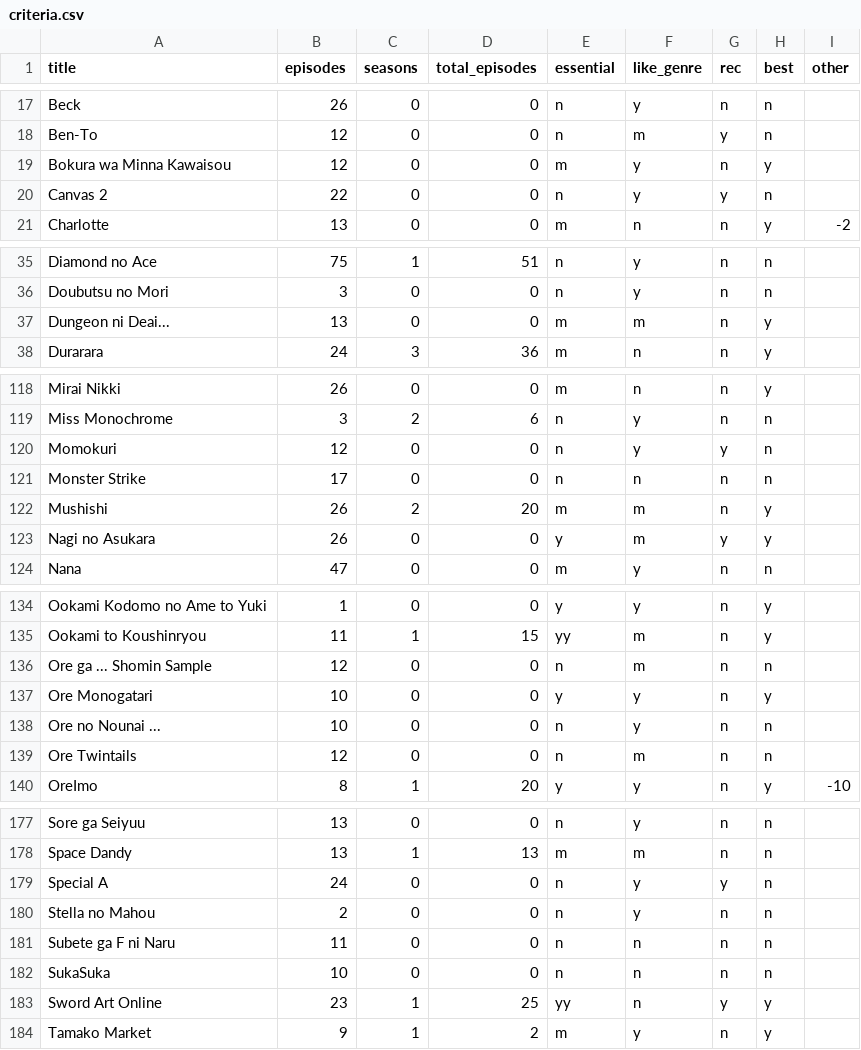
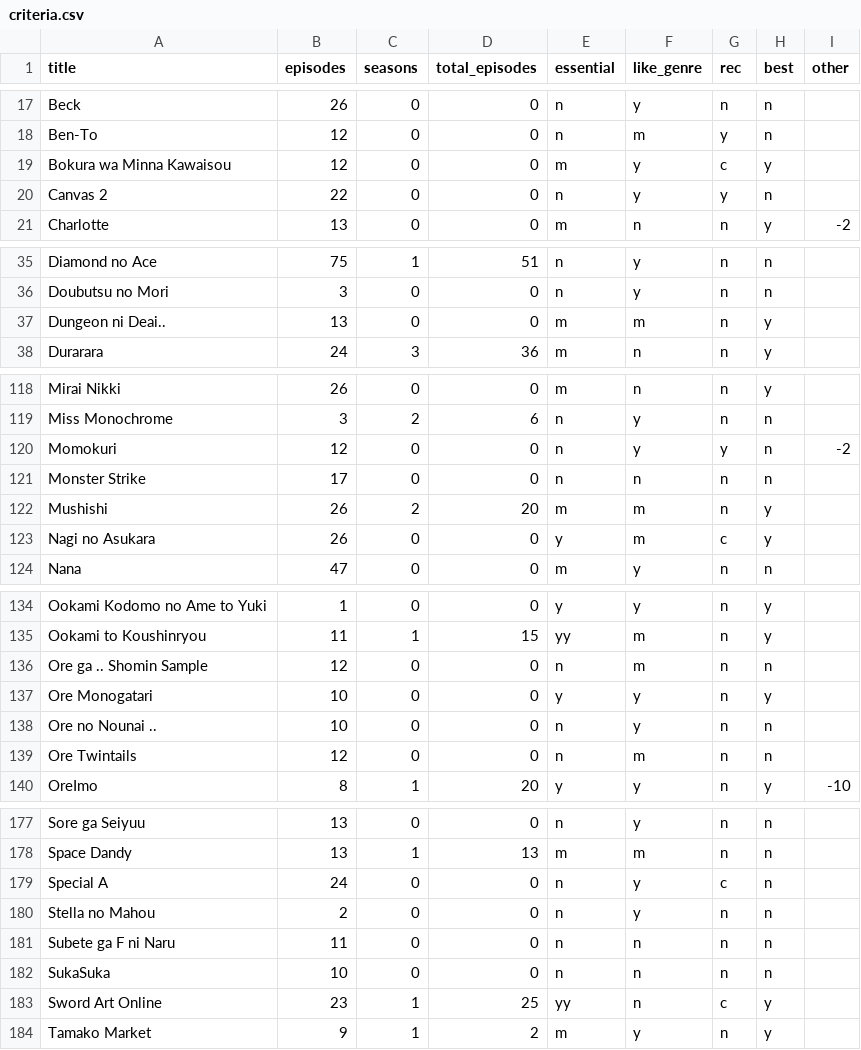
Before and after one commit to TheJPFDude/WhatToWatch, a CSV file: criteria.csv, drawn as a sheet; only a part is shown, gaps mark what is left out; the diff covers the shown part only.

```diff
--- a/criteria.csv
+++ b/criteria.csv
@@ -18,3 +18,3 @@ Beck,26,0,0,n,y,n,n,
 Ben-To,12,0,0,n,m,y,n,
-Bokura wa Minna Kawaisou,12,0,0,m,y,n,y,
+Bokura wa Minna Kawaisou,12,0,0,m,y,c,y,
 Canvas 2,22,0,0,n,y,y,n,
@@ -36,3 +36,3 @@ Diamond no Ace,75,1,51,n,y,n,n,
 Doubutsu no Mori,3,0,0,n,y,n,n,
-Dungeon ni Deai...,13,0,0,m,m,n,y,
+Dungeon ni Deai..,13,0,0,m,m,n,y,
 Durarara,24,3,36,m,n,n,y,
@@ -119,6 +119,6 @@ Mirai Nikki,26,0,0,m,n,n,y,
 Miss Monochrome,3,2,6,n,y,n,n,
-Momokuri,12,0,0,n,y,y,n,
+Momokuri,12,0,0,n,y,y,n,-2
 Monster Strike,17,0,0,n,n,n,n,
 Mushishi,26,2,20,m,m,n,y,
-Nagi no Asukara,26,0,0,y,m,y,y,
+Nagi no Asukara,26,0,0,y,m,c,y,
 Nana,47,0,0,m,y,n,n,
@@ -135,5 +135,5 @@ Ookami Kodomo no Ame to Yuki,1,0,0,y,y,n,y,
 Ookami to Koushinryou,11,1,15,yy,m,n,y,
-Ore ga ... Shomin Sample,12,0,0,n,m,n,n,
+Ore ga .. Shomin Sample,12,0,0,n,m,n,n,
 Ore Monogatari,10,0,0,y,y,n,y,
-Ore no Nounai ...,10,0,0,n,y,n,n,
+Ore no Nounai ..,10,0,0,n,y,n,n,
 Ore Twintails,12,0,0,n,m,n,n,
@@ -178,3 +178,3 @@ Sore ga Seiyuu,13,0,0,n,y,n,n,
 Space Dandy,13,1,13,m,m,n,n,
-Special A,24,0,0,n,y,y,n,
+Special A,24,0,0,n,y,c,n,
 Stella no Mahou,2,0,0,n,y,n,n,
@@ -182,3 +182,3 @@ Subete ga F ni Naru,11,0,0,n,n,n,n,
 SukaSuka,10,0,0,n,n,n,n,
-Sword Art Online,23,1,25,yy,n,y,y,
+Sword Art Online,23,1,25,yy,n,c,y,
 Tamako Market,9,1,2,m,y,n,y,
```
Also changed, not shown: 2 edited cells elsewhere in this file, calculated.csv, 2 other files.
